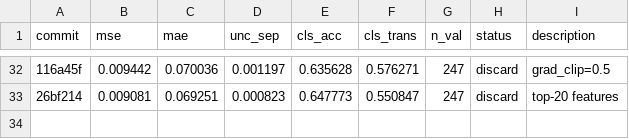
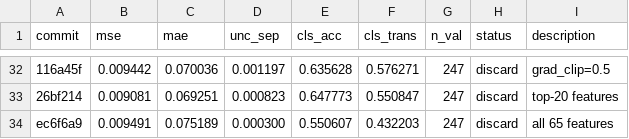
Before and after one commit to jayscpu/autosearch, a TSV file: evidential/evidential_results.tsv, drawn as a sheet; only a part is shown, gaps mark what is left out; the diff names each change by its address in the sheet, - before the commit and + after, or states it on an @@ line.

Commit message:
exp 36: all 65 features — cls_acc=0.551 [discard]

```diff
--- a/evidential/evidential_results.tsv
+++ b/evidential/evidential_results.tsv
+row 34: ec6f6a9 | 0.009491 | 0.075189 | 0.000300 | 0.550607 | 0.432203 | 247 | discard | all 65 features
```
